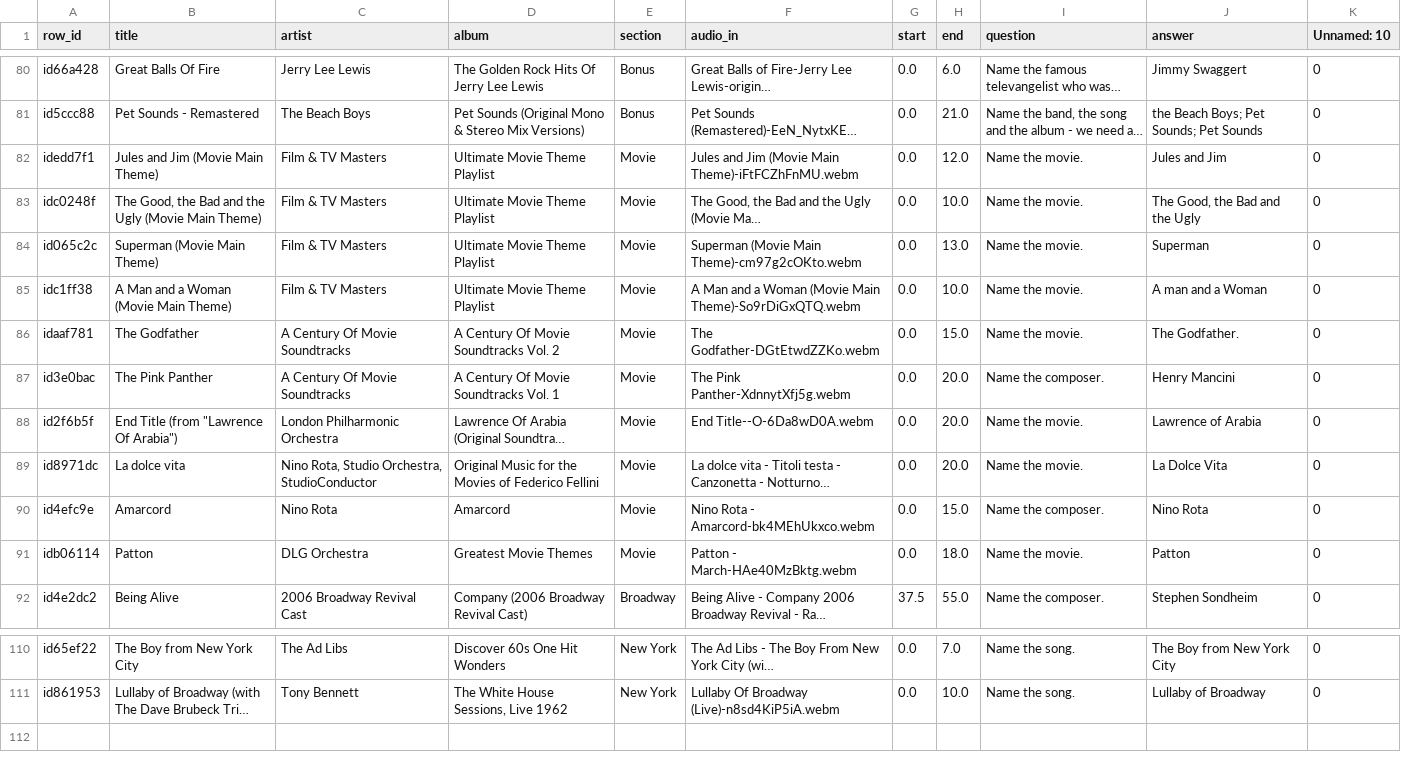
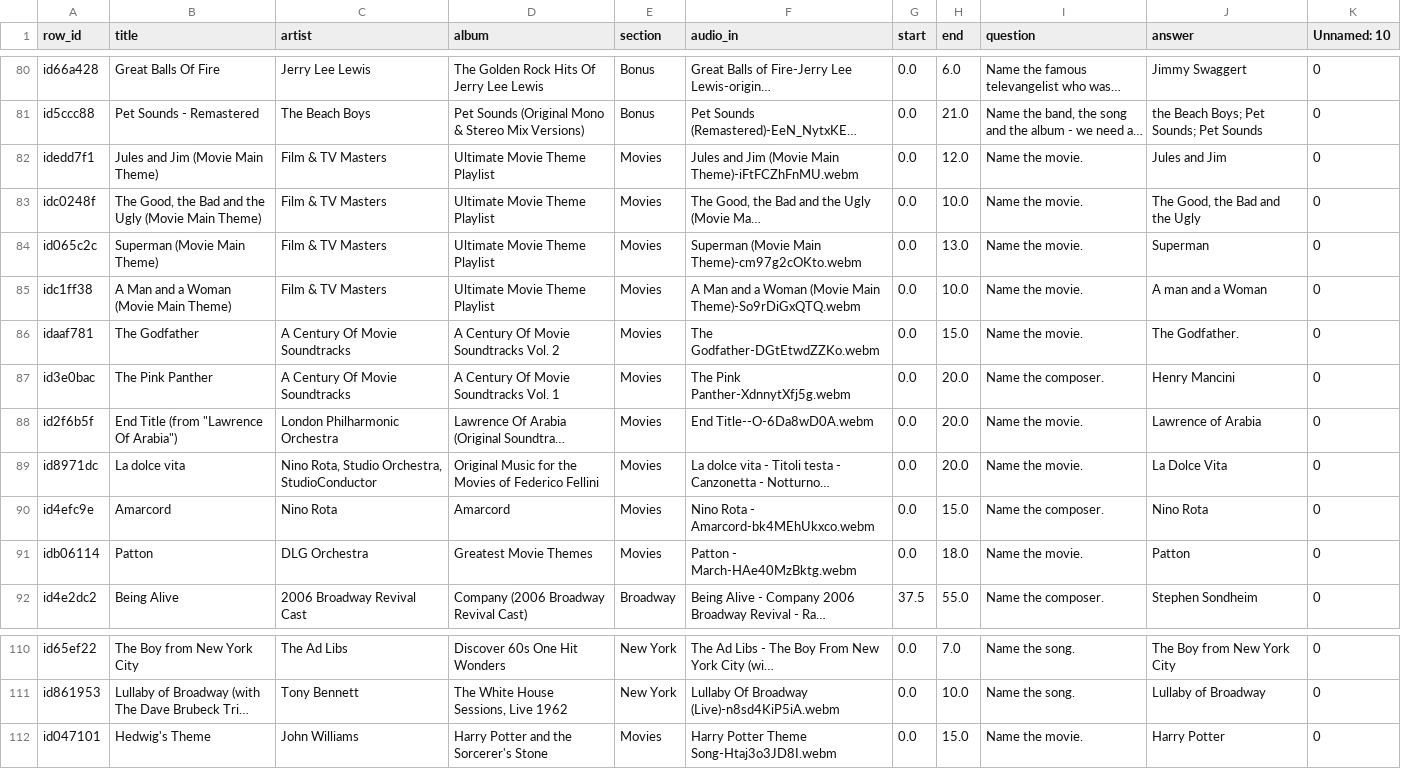
Before and after one commit to rben01/quarantine-trivia, a CSV file: songs_meta_filled.csv, drawn as a sheet; only a part is shown, gaps mark what is left out; long unchanged cells end in …; the diff names each change by its address in the sheet, - before the commit and + after, or states it on an @@ line.

Commit message:
Added Harry Potter; fixed off-by-one error in number of sections

```diff
--- a/songs_meta_filled.csv
+++ b/songs_meta_filled.csv
-E82:E91 (section): Movie
+E82:E91 (section): Movies
+row 112: id047101 | Hedwig's Theme | John Williams | Harry Potter and the Sorcerer's Stone | Movies | Harry Potter Theme Song-Htaj3o3JD8I.webm | 0.0 | 15.0 | Name the movie. | Harry Potter | 0
```
Also changed, not shown: 6 other files.
